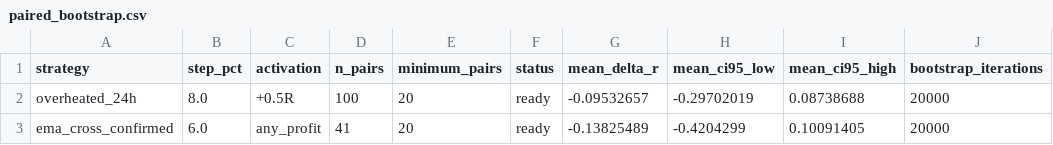
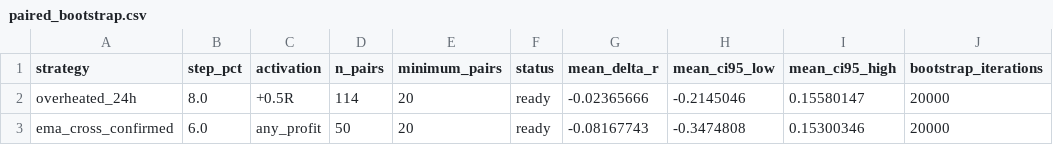
Before and after one commit to mamaligatudorjw-lang/Tv-bot, a CSV file: telegram-webhook-bot/outcome_trailing_shadow/paired_bootstrap.csv, drawn as a sheet; only a part is shown; the diff names each change by its address in the sheet, - before the commit and + after, or states it on an @@ line.

```diff
--- a/telegram-webhook-bot/outcome_trailing_shadow/paired_bootstrap.csv
+++ b/telegram-webhook-bot/outcome_trailing_shadow/paired_bootstrap.csv
-D2 (n_pairs): 100
+D2 (n_pairs): 114
-G2 (mean_delta_r): -0.09532657
+G2 (mean_delta_r): -0.02365666
-H2 (mean_ci95_low): -0.29702019
+H2 (mean_ci95_low): -0.2145046
-I2 (mean_ci95_high): 0.08738688
+I2 (mean_ci95_high): 0.15580147
-D3 (n_pairs): 41
+D3 (n_pairs): 50
-G3 (mean_delta_r): -0.13825489
+G3 (mean_delta_r): -0.08167743
-H3 (mean_ci95_low): -0.4204299
+H3 (mean_ci95_low): -0.3474808
-I3 (mean_ci95_high): 0.10091405
+I3 (mean_ci95_high): 0.15300346
```
Also changed, not shown: telegram-webhook-bot/outcome_trailing_shadow/forward_rows.csv, telegram-webhook-bot/outcome_trailing_shadow/forward_summary.csv, 2 other files.
